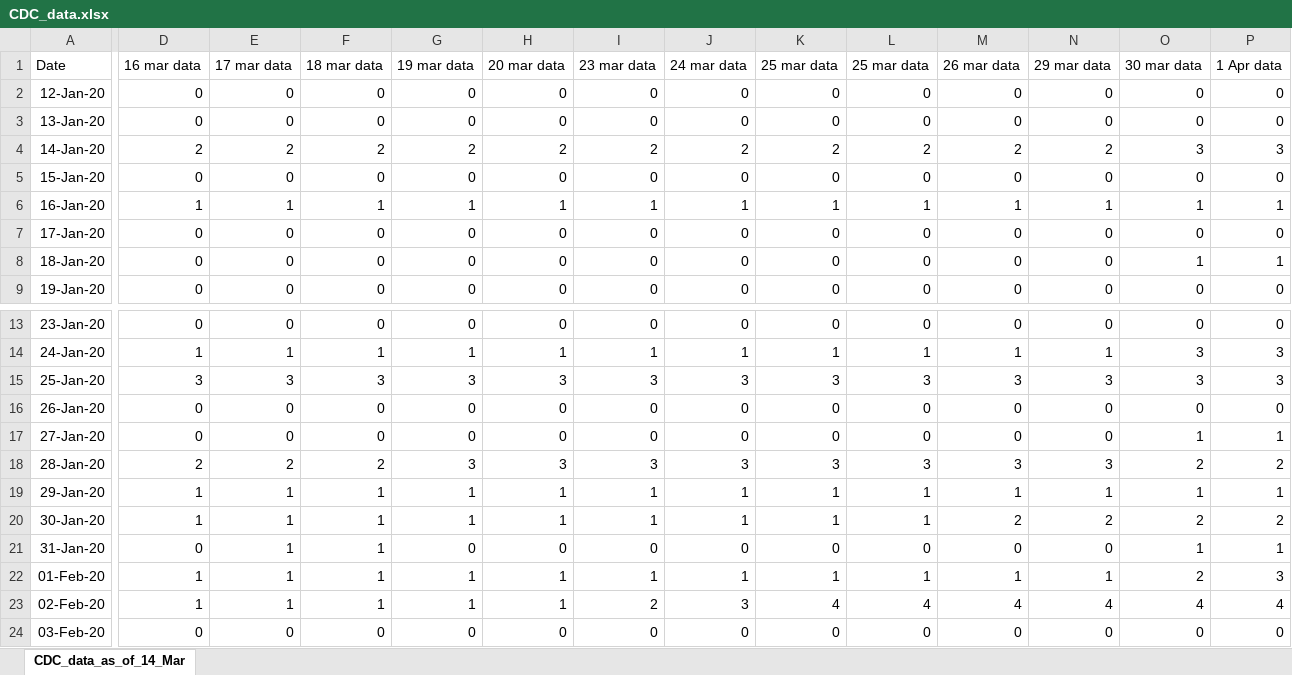
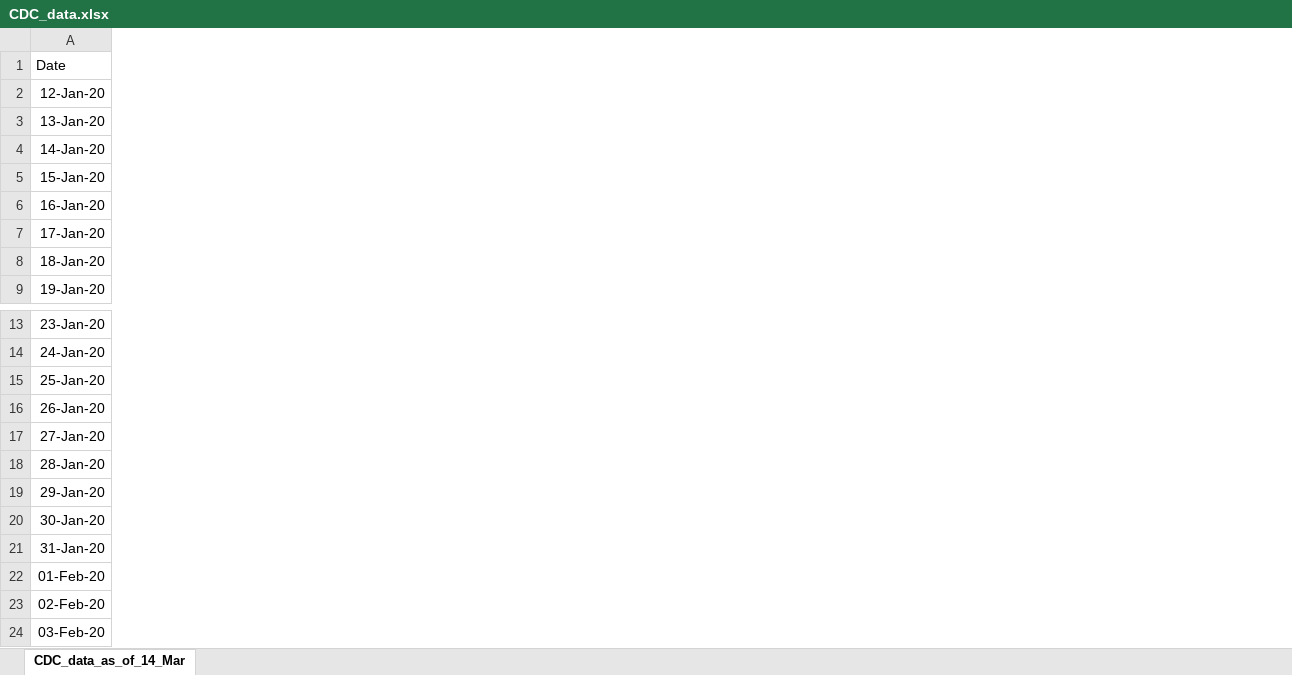
Before and after one commit to ab9sq/Covid-19, an Excel workbook: data/CDC_data.xlsx, sheet CDC_data_as_of_14_Mar, drawn as a sheet; only a part is shown, gaps mark what is left out; values as stored, in another font and other column widths than the file's, no borders; the diff covers the shown part only; the diff names each change by its address in the sheet, - before the commit and + after, or states it on an @@ line.

Commit message:
update with 7 apr cdc data and results

```diff
--- a/data/CDC_data.xlsx (sheet CDC_data_as_of_14_Mar)
+++ b/data/CDC_data.xlsx (sheet CDC_data_as_of_14_Mar)
-column D (16 mar data), rows 2-9: 0 | 0 | 2 | 0 | 1 | 0 | 0 | 0; rows 13-24: 0 | 1 | 3 | 0 | 0 | 2 | 1 | 1 | 0 | 1 | 1 | 0
-column E (17 mar data), rows 2-9: 0 | 0 | 2 | 0 | 1 | 0 | 0 | 0; rows 13-24: 0 | 1 | 3 | 0 | 0 | 2 | 1 | 1 | 1 | 1 | 1 | 0
-column F (18 mar data), rows 2-9: 0 | 0 | 2 | 0 | 1 | 0 | 0 | 0; rows 13-24: 0 | 1 | 3 | 0 | 0 | 2 | 1 | 1 | 1 | 1 | 1 | 0
-column G (19 mar data), rows 2-9: 0 | 0 | 2 | 0 | 1 | 0 | 0 | 0; rows 13-24: 0 | 1 | 3 | 0 | 0 | 3 | 1 | 1 | 0 | 1 | 1 | 0
-column H (20 mar data), rows 2-9: 0 | 0 | 2 | 0 | 1 | 0 | 0 | 0; rows 13-24: 0 | 1 | 3 | 0 | 0 | 3 | 1 | 1 | 0 | 1 | 1 | 0
-column I (23 mar data), rows 2-9: 0 | 0 | 2 | 0 | 1 | 0 | 0 | 0; rows 13-24: 0 | 1 | 3 | 0 | 0 | 3 | 1 | 1 | 0 | 1 | 2 | 0
-column J (24 mar data), rows 2-9: 0 | 0 | 2 | 0 | 1 | 0 | 0 | 0; rows 13-24: 0 | 1 | 3 | 0 | 0 | 3 | 1 | 1 | 0 | 1 | 3 | 0
-column K (25 mar data), rows 2-9: 0 | 0 | 2 | 0 | 1 | 0 | 0 | 0; rows 13-24: 0 | 1 | 3 | 0 | 0 | 3 | 1 | 1 | 0 | 1 | 4 | 0
-column L (25 mar data), rows 2-9: 0 | 0 | 2 | 0 | 1 | 0 | 0 | 0; rows 13-24: 0 | 1 | 3 | 0 | 0 | 3 | 1 | 1 | 0 | 1 | 4 | 0
-column M (26 mar data), rows 2-9: 0 | 0 | 2 | 0 | 1 | 0 | 0 | 0; rows 13-24: 0 | 1 | 3 | 0 | 0 | 3 | 1 | 2 | 0 | 1 | 4 | 0
-column N (29 mar data), rows 2-9: 0 | 0 | 2 | 0 | 1 | 0 | 0 | 0; rows 13-24: 0 | 1 | 3 | 0 | 0 | 3 | 1 | 2 | 0 | 1 | 4 | 0
-column O (30 mar data), rows 2-9: 0 | 0 | 3 | 0 | 1 | 0 | 1 | 0; rows 13-24: 0 | 3 | 3 | 0 | 1 | 2 | 1 | 2 | 1 | 2 | 4 | 0
-column P (1 Apr data), rows 2-9: 0 | 0 | 3 | 0 | 1 | 0 | 1 | 0; rows 13-24: 0 | 3 | 3 | 0 | 1 | 2 | 1 | 2 | 1 | 3 | 4 | 0
```
Also changed, not shown: 3 removed columns, 56 edited cells and cell formats elsewhere in this sheet, 5 other files.
